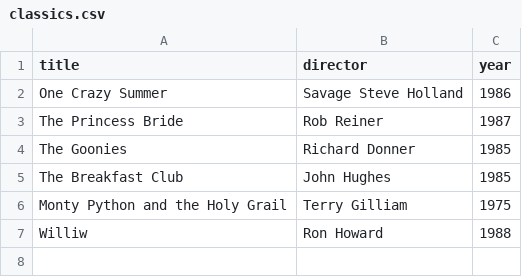
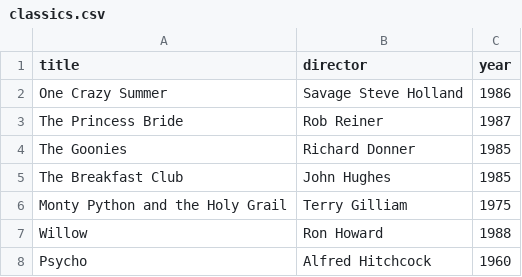
Before and after one commit to hg-91/webflyx, a CSV file: classics.csv, drawn as a sheet.

Commit message:
L:

```diff
--- a/classics.csv
+++ b/classics.csv
@@ -6,2 +6,3 @@ The Breakfast Club, John Hughes, 1985
 Monty Python and the Holy Grail, Terry Gilliam, 1975
-Williw, Ron Howard, 1988
+Willow, Ron Howard, 1988
+Psycho, Alfred Hitchcock, 1960
```
